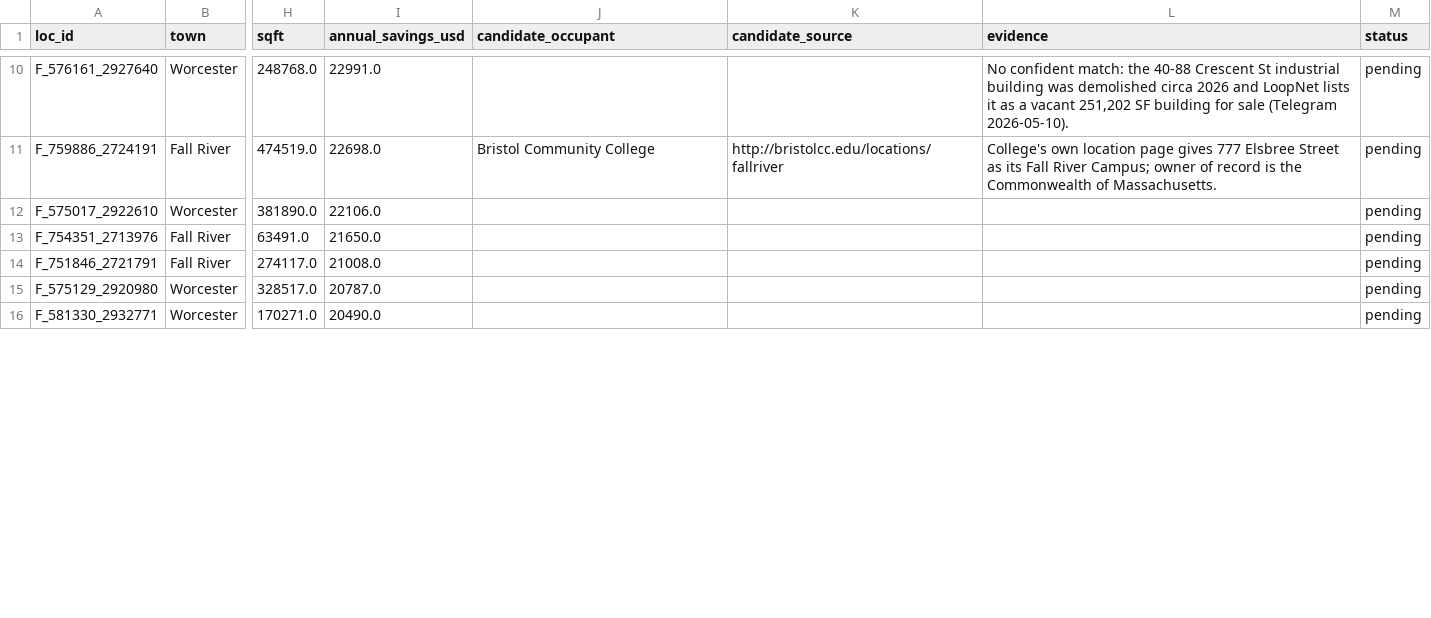
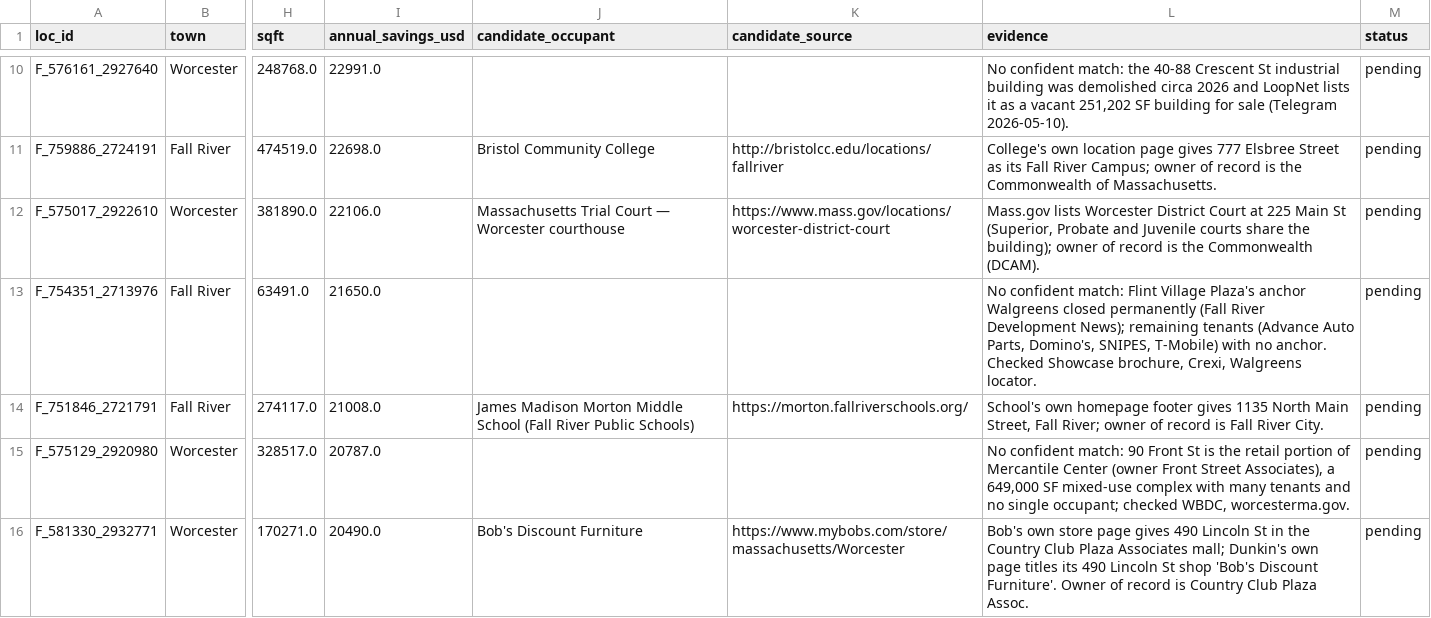
Before and after one commit to Prashanthvara/shave, a CSV file: data/occupant_candidates.csv, drawn as a sheet; only a part is shown, gaps mark what is left out; the diff covers the shown part only; the diff names each change by its address in the sheet, - before the commit and + after, or states it on an @@ line.

```diff
--- a/data/occupant_candidates.csv
+++ b/data/occupant_candidates.csv
-J12 (candidate_occupant): (empty)
+J12 (candidate_occupant): Massachusetts Trial Court — Worcester courthouse
-K12 (candidate_source): (empty)
+K12 (candidate_source): https://www.mass.gov/locations/worcester-district-court
-L12 (evidence): (empty)
+L12 (evidence): Mass.gov lists Worcester District Court at 225 Main St (Superior, Probate and Juvenile courts share the building); owner of record is the Commonwealth (DCAM).
-L13 (evidence): (empty)
+L13 (evidence): No confident match: Flint Village Plaza's anchor Walgreens closed permanently (Fall River Development News); remaining tenants (Advance Auto Parts, Domino's, SNIPES, T-Mobile) with no anchor. Checked Showcase brochure, Crexi, Walgreens locator.
-J14 (candidate_occupant): (empty)
+J14 (candidate_occupant): James Madison Morton Middle School (Fall River Public Schools)
-K14 (candidate_source): (empty)
+K14 (candidate_source): https://morton.fallriverschools.org/
-L14 (evidence): (empty)
+L14 (evidence): School's own homepage footer gives 1135 North Main Street, Fall River; owner of record is Fall River City.
-L15 (evidence): (empty)
+L15 (evidence): No confident match: 90 Front St is the retail portion of Mercantile Center (owner Front Street Associates), a 649,000 SF mixed-use complex with many tenants and no single occupant; checked WBDC, worcesterma.gov.
-J16 (candidate_occupant): (empty)
+J16 (candidate_occupant): Bob's Discount Furniture
-K16 (candidate_source): (empty)
+K16 (candidate_source): https://www.mybobs.com/store/massachusetts/Worcester
-L16 (evidence): (empty)
+L16 (evidence): Bob's own store page gives 490 Lincoln St in the Country Club Plaza Associates mall; Dunkin's own page titles its 490 Lincoln St shop 'Bob's Discount Furniture'. Owner of record is Country Club Plaza Assoc.
```
Also changed, not shown: 7 edited cells elsewhere in this file.
